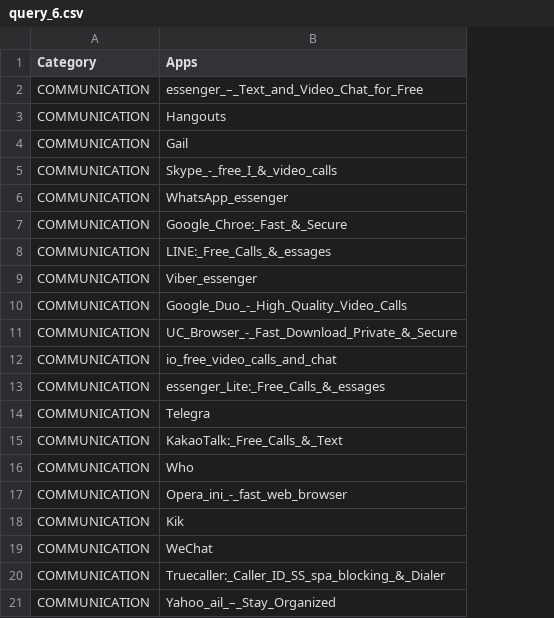
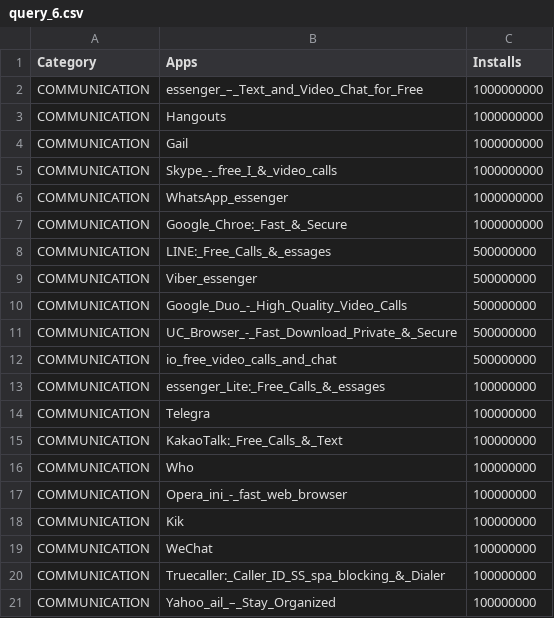
Before and after one commit to bharatknv/Case-Study-1, a CSV file: query outputs/query_6.csv, drawn as a sheet; the diff names each change by its address in the sheet, - before the commit and + after, or states it on an @@ line.

```diff
--- a/query outputs/query_6.csv
+++ b/query outputs/query_6.csv
+column C (Installs), rows 2-21: 1000000000 | 1000000000 | 1000000000 | 1000000000 | 1000000000 | 1000000000 | 500000000 | 500000000 | 500000000 | 500000000 | 500000000 | 100000000 | 100000000 | 100000000 | 100000000 | 100000000 | 100000000 | 100000000 | 100000000 | 100000000
```
Also changed, not shown: query outputs/query_5.csv, 3 other files.
